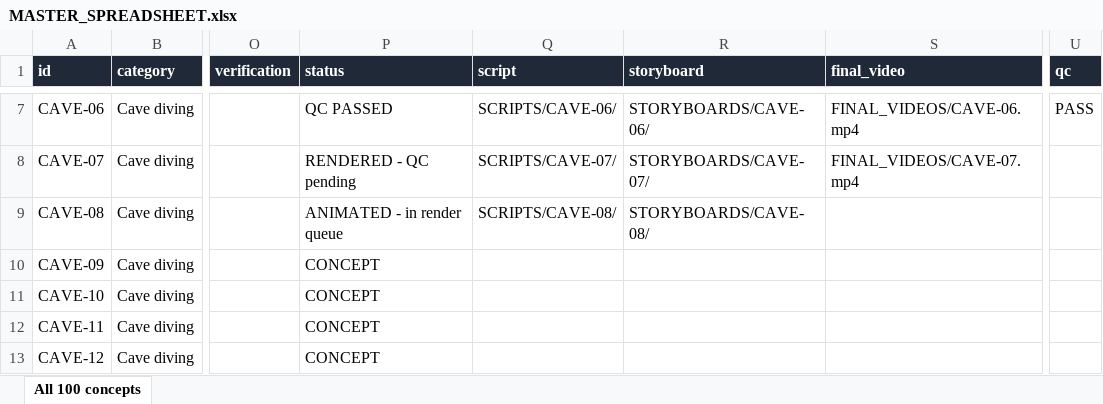
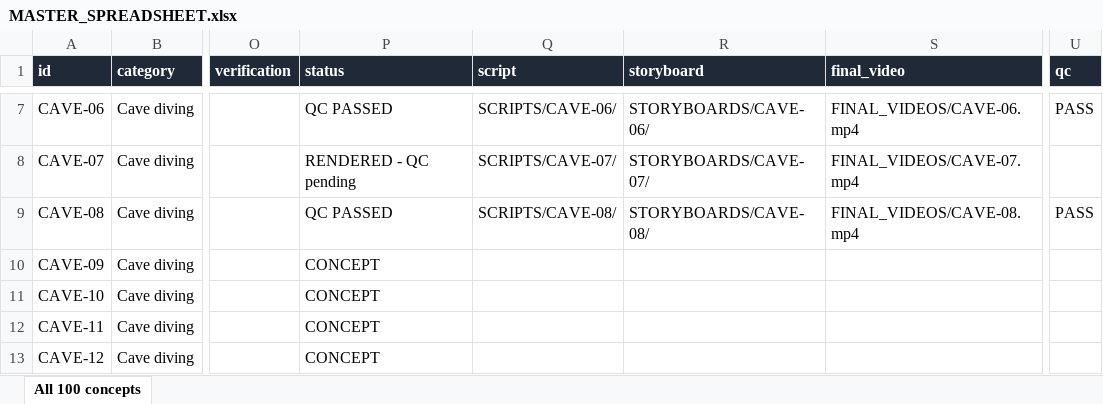
Before and after one commit to ahakri/ngl, an Excel workbook: YOUTUBE_ANIMATION_STUDIO/PROJECT_TRACKER/MASTER_SPREADSHEET.xlsx, sheet All 100 concepts, drawn as a sheet; only a part is shown, gaps mark what is left out; values as stored, in another font and other column widths than the file's, no borders; the diff names each change by its address in the sheet, - before the commit and + after, or states it on an @@ line.

```diff
--- a/YOUTUBE_ANIMATION_STUDIO/PROJECT_TRACKER/MASTER_SPREADSHEET.xlsx (sheet All 100 concepts)
+++ b/YOUTUBE_ANIMATION_STUDIO/PROJECT_TRACKER/MASTER_SPREADSHEET.xlsx (sheet All 100 concepts)
-P9 (status): ANIMATED - in render queue
+P9 (status): QC PASSED
-S9 (final_video): (empty)
+S9 (final_video): FINAL_VIDEOS/CAVE-08.mp4
-U9 (qc): (empty)
+U9 (qc): PASS
```
Also changed, not shown: 10 other files.
